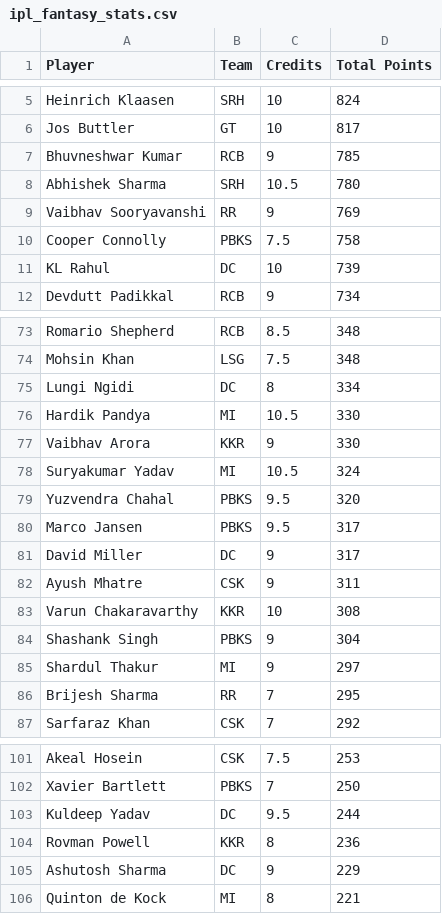
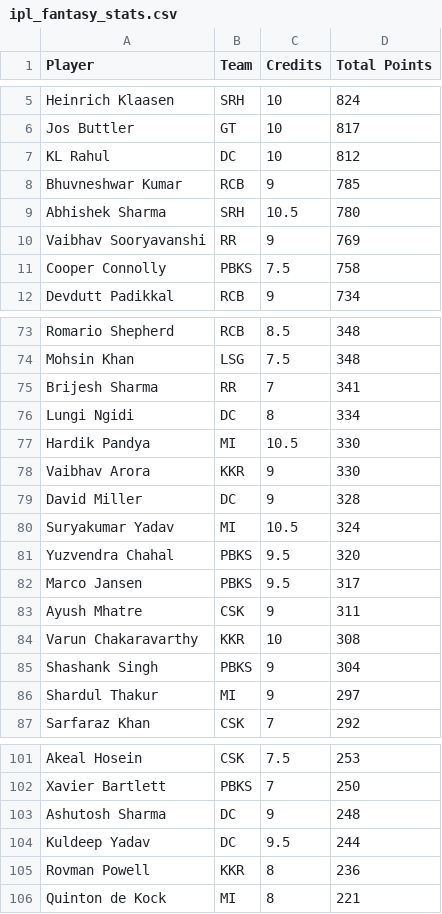
Before and after one commit to Malyala-Meghamsh/ipl-fantasy-league, a CSV file: ipl_fantasy_stats.csv, drawn as a sheet; only a part is shown, gaps mark what is left out; the diff covers the shown part only.

```diff
--- a/ipl_fantasy_stats.csv
+++ b/ipl_fantasy_stats.csv
@@ -6,2 +6,3 @@ Heinrich Klaasen,SRH,10,824
 Jos Buttler,GT,10,817
+KL Rahul,DC,10,812
 Bhuvneshwar Kumar,RCB,9,785
@@ -10,3 +11,2 @@ Vaibhav Sooryavanshi,RR,9,769
 Cooper Connolly,PBKS,7.5,758
-KL Rahul,DC,10,739
 Devdutt Padikkal,RCB,9,734
@@ -74,2 +74,3 @@ Romario Shepherd,RCB,8.5,348
 Mohsin Khan,LSG,7.5,348
+Brijesh Sharma,RR,7,341
 Lungi Ngidi,DC,8,334
@@ -77,2 +78,3 @@ Hardik Pandya,MI,10.5,330
 Vaibhav Arora,KKR,9,330
+David Miller,DC,9,328
 Suryakumar Yadav,MI,10.5,324
@@ -80,3 +82,2 @@ Yuzvendra Chahal,PBKS,9.5,320
 Marco Jansen,PBKS,9.5,317
-David Miller,DC,9,317
 Ayush Mhatre,CSK,9,311
@@ -85,3 +86,2 @@ Shashank Singh,PBKS,9,304
 Shardul Thakur,MI,9,297
-Brijesh Sharma,RR,7,295
 Sarfaraz Khan,CSK,7,292
@@ -102,5 +102,5 @@ Akeal Hosein,CSK,7.5,253
 Xavier Bartlett,PBKS,7,250
+Ashutosh Sharma,DC,9,248
 Kuldeep Yadav,DC,9.5,244
 Rovman Powell,KKR,8,236
-Ashutosh Sharma,DC,9,229
 Quinton de Kock,MI,8,221
```
Also changed, not shown: 9 added rows, 9 removed rows and 1 edited cell elsewhere in this file, ipl_fantasy_stats_2026-05-17.csv, ranking_history.csv, 1 other file.
